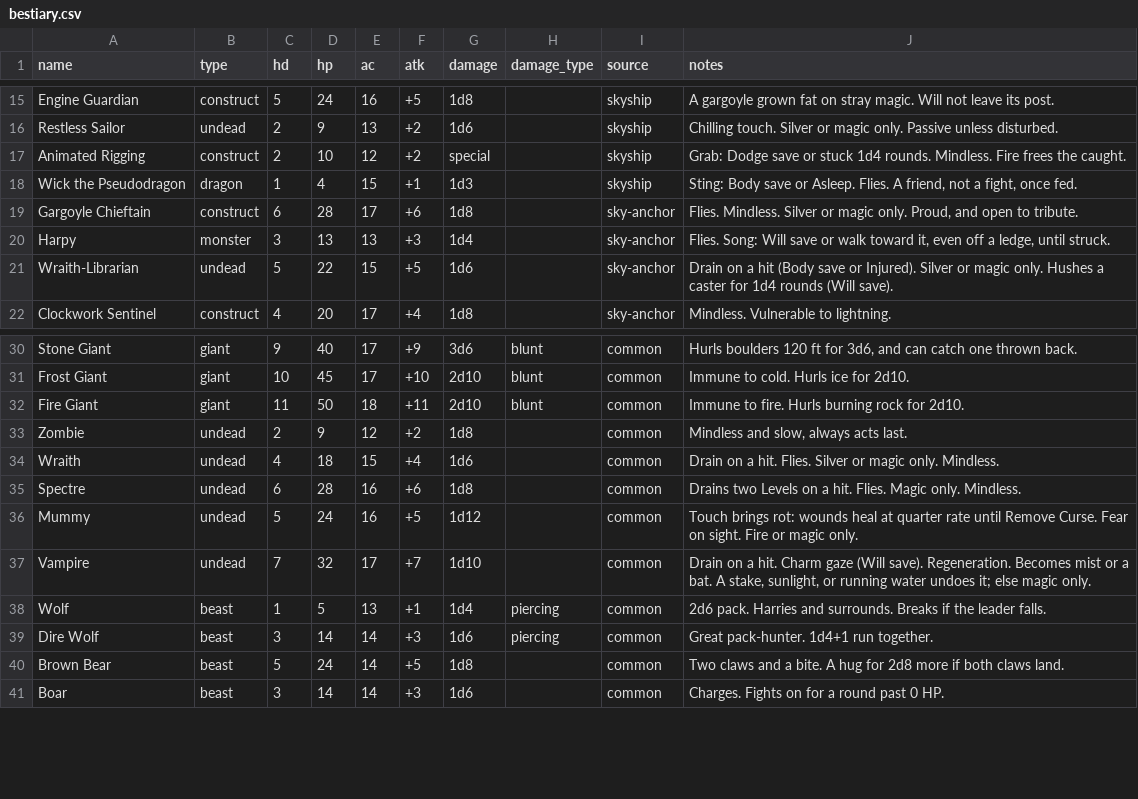
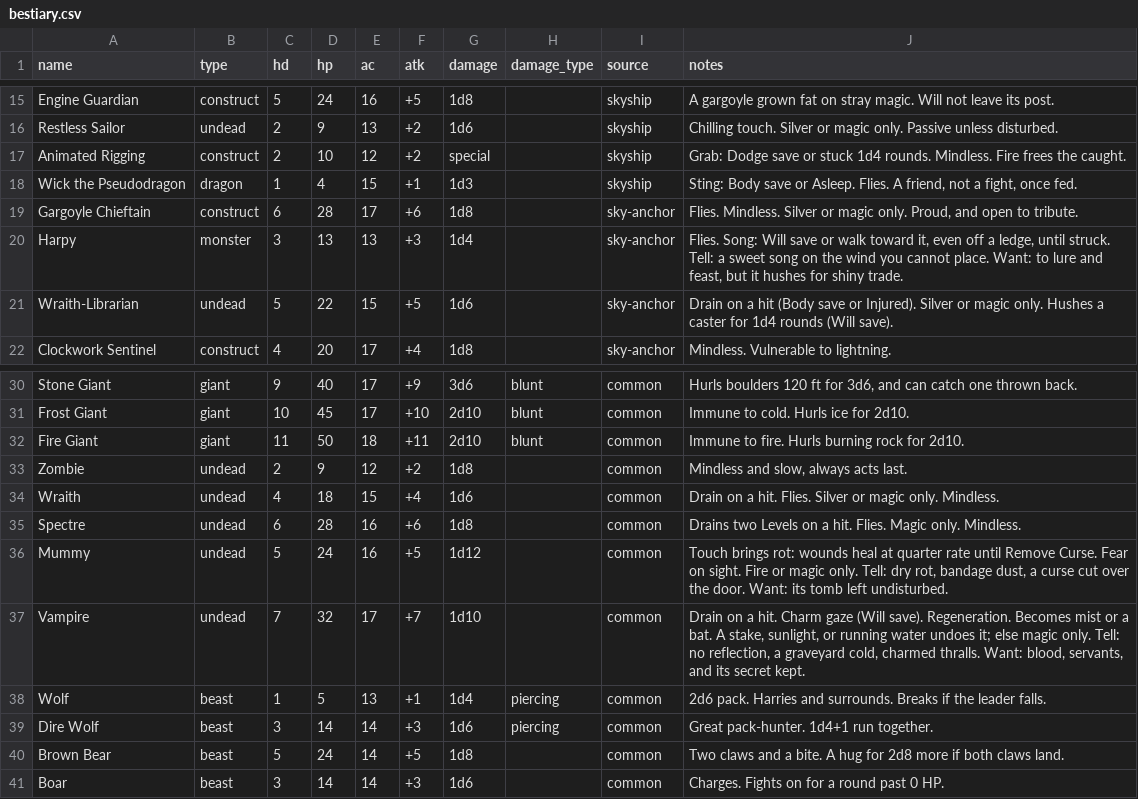
Before and after one commit to OrangeTide/axx-rpg, a CSV file: src/sup/bestiary.csv, drawn as a sheet; only a part is shown, gaps mark what is left out; the diff covers the shown part only.

```diff
--- a/src/sup/bestiary.csv
+++ b/src/sup/bestiary.csv
@@ -19,3 +19,3 @@ Wick the Pseudodragon,dragon,1,4,15,+1,1d3,,skyship,"Sting: Body save or Asleep.
 Gargoyle Chieftain,construct,6,28,17,+6,1d8,,sky-anchor,"Flies. Mindless. Silver or magic only. Proud, and open to tribute."
-Harpy,monster,3,13,13,+3,1d4,,sky-anchor,"Flies. Song: Will save or walk toward it, even off a ledge, until struck."
+Harpy,monster,3,13,13,+3,1d4,,sky-anchor,"Flies. Song: Will save or walk toward it, even off a ledge, until struck. Tell: a sweet song on the wind you cannot place. Want: to lure and feast, but it hushes for shiny trade."
 Wraith-Librarian,undead,5,22,15,+5,1d6,,sky-anchor,"Drain on a hit (Body save or Injured). Silver or magic only. Hushes a caster for 1d4 rounds (Will save)."
@@ -35,4 +35,4 @@ Wraith,undead,4,18,15,+4,1d6,,common,"Drain on a hit. Flies. Silver or magic onl
 Spectre,undead,6,28,16,+6,1d8,,common,"Drains two Levels on a hit. Flies. Magic only. Mindless."
-Mummy,undead,5,24,16,+5,1d12,,common,"Touch brings rot: wounds heal at quarter rate until Remove Curse. Fear on sight. Fire or magic only."
-Vampire,undead,7,32,17,+7,1d10,,common,"Drain on a hit. Charm gaze (Will save). Regeneration. Becomes mist or a bat. A stake, sunlight, or running water undoes it; else magic only."
+Mummy,undead,5,24,16,+5,1d12,,common,"Touch brings rot: wounds heal at quarter rate until Remove Curse. Fear on sight. Fire or magic only. Tell: dry rot, bandage dust, a curse cut over the door. Want: its tomb left undisturbed."
+Vampire,undead,7,32,17,+7,1d10,,common,"Drain on a hit. Charm gaze (Will save). Regeneration. Becomes mist or a bat. A stake, sunlight, or running water undoes it; else magic only. Tell: no reflection, a graveyard cold, charmed thralls. Want: blood, servants, and its secret kept."
 Wolf,beast,1,5,13,+1,1d4,piercing,common,"2d6 pack. Harries and surrounds. Breaks if the leader falls."
```
Also changed, not shown: 14 edited cells elsewhere in this file, 2 other files.
